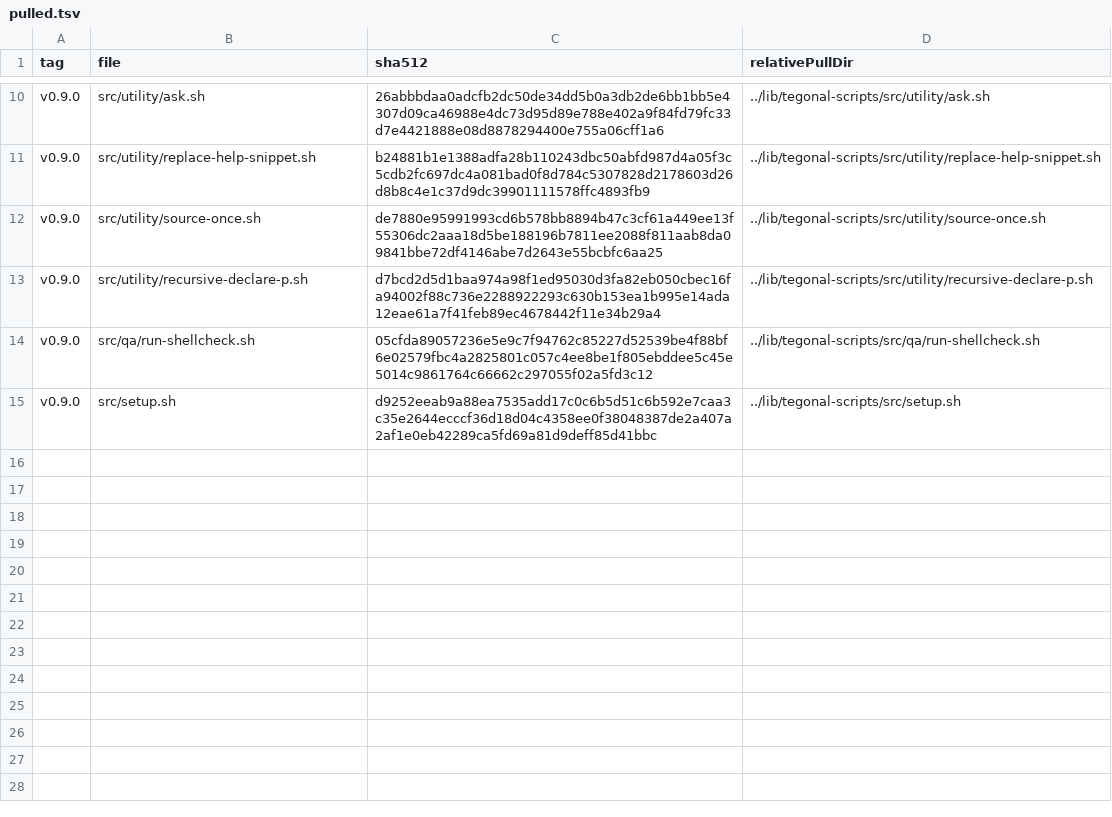
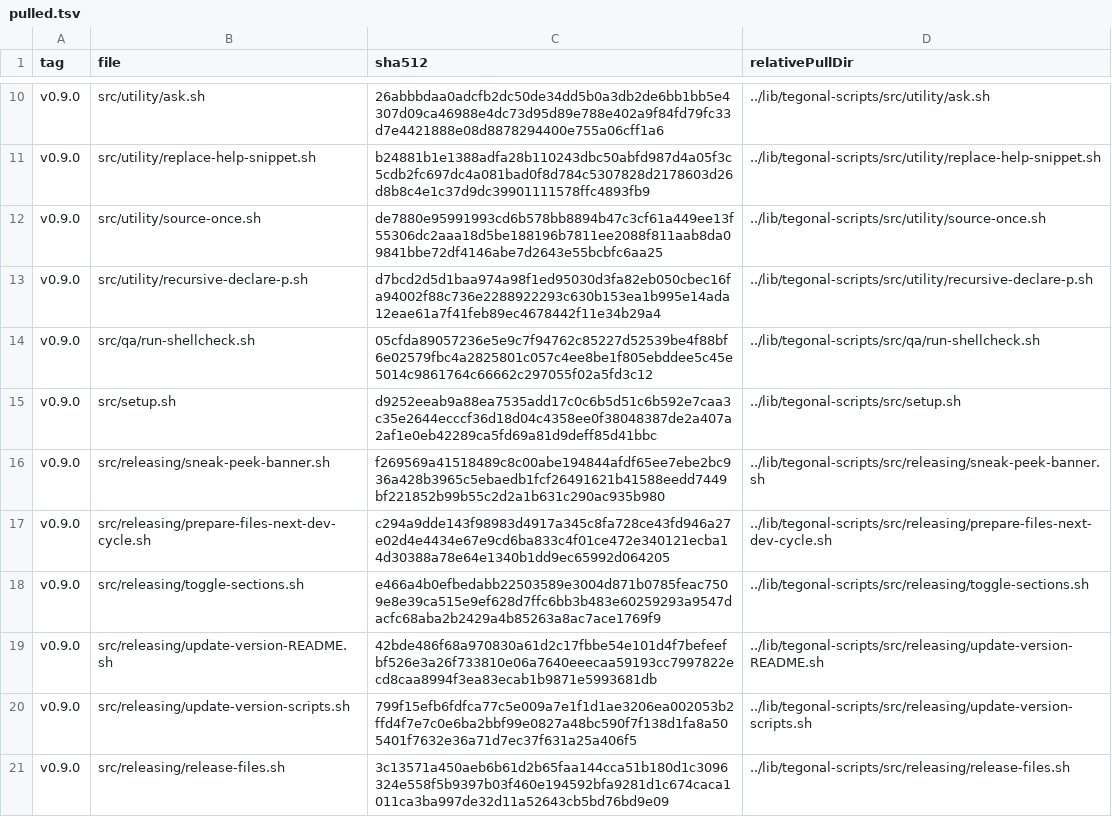
Before and after one commit to tegonal/gt, a TSV file: .gget/remotes/tegonal-scripts/pulled.tsv, drawn as a sheet; only a part is shown, gaps mark what is left out; the diff names each change by its address in the sheet, - before the commit and + after, or states it on an @@ line.

Commit message:
add --chop-path option to gget pull

```diff
--- a/.gget/remotes/tegonal-scripts/pulled.tsv
+++ b/.gget/remotes/tegonal-scripts/pulled.tsv
+row 16: v0.9.0 | src/releasing/sneak-peek-banner.sh | f269569a41518489c8c00abe194844afdf65ee7ebe2bc936a428b3965c5ebaedb1fcf26491621b41588eedd7449bf221852b99b55c2d2a1b631c290ac935b980 | ../lib/tegonal-scripts/src/releasing/sneak-peek-banner.sh
+row 17: v0.9.0 | src/releasing/prepare-files-next-dev-cycle.sh | c294a9dde143f98983d4917a345c8fa728ce43fd946a27e02d4e4434e67e9cd6ba833c4f01ce472e340121ecba14d30388a78e64e1340b1dd9ec65992d064205 | ../lib/tegonal-scripts/src/releasing/prepare-files-next-dev-cycle.sh
+row 18: v0.9.0 | src/releasing/toggle-sections.sh | e466a4b0efbedabb22503589e3004d871b0785feac7509e8e39ca515e9ef628d7ffc6bb3b483e60259293a9547dacfc68aba2b2429a4b85263a8ac7ace1769f9 | ../lib/tegonal-scripts/src/releasing/toggle-sections.sh
+row 19: v0.9.0 | src/releasing/update-version-README.sh | 42bde486f68a970830a61d2c17fbbe54e101d4f7befeefbf526e3a26f733810e06a7640eeecaa59193cc7997822ecd8caa8994f3ea83ecab1b9871e5993681db | ../lib/tegonal-scripts/src/releasing/update-version-README.sh
+row 20: v0.9.0 | src/releasing/update-version-scripts.sh | 799f15efb6fdfca77c5e009a7e1f1d1ae3206ea002053b2ffd4f7e7c0e6ba2bbf99e0827a48bc590f7f138d1fa8a505401f7632e36a71d7ec37f631a25a406f5 | ../lib/tegonal-scripts/src/releasing/update-version-scripts.sh
+row 21: v0.9.0 | src/releasing/release-files.sh | 3c13571a450aeb6b61d2b65faa144cca51b180d1c3096324e558f5b9397b03f460e194592bfa9281d1c674caca1011ca3ba997de32d11a52643cb5bd76bd9e09 | ../lib/tegonal-scripts/src/releasing/release-files.sh
```
Also changed, not shown: 1 other file.
